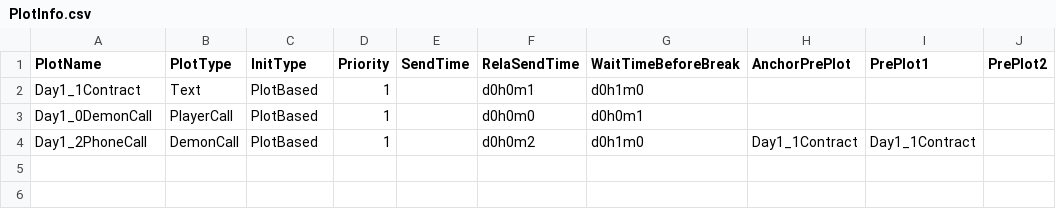
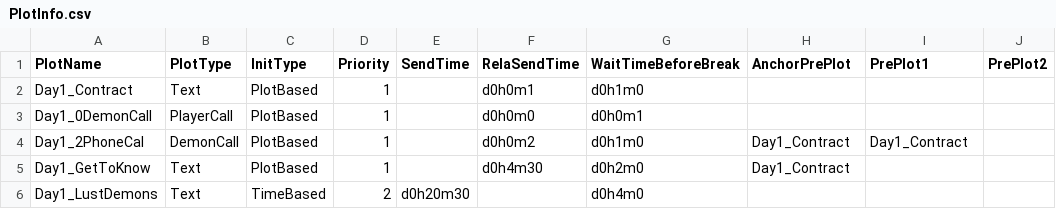
Before and after one commit to calport/Dial-A-Demon, a CSV file: Assets/Resources/Data/PlotInfo.csv, drawn as a sheet.

```diff
--- a/Assets/Resources/Data/PlotInfo.csv
+++ b/Assets/Resources/Data/PlotInfo.csv
@@ -1,4 +1,6 @@
 PlotName,PlotType,InitType,Priority,SendTime,RelaSendTime,WaitTimeBeforeBreak,AnchorPrePlot,PrePlot1,PrePlot2
-Day1_1Contract,Text,PlotBased,1,,d0h0m1,d0h1m0,,,
+Day1_Contract,Text,PlotBased,1,,d0h0m1,d0h1m0,,,
 Day1_0DemonCall,PlayerCall,PlotBased,1,,d0h0m0,d0h0m1,,,
-Day1_2PhoneCall,DemonCall,PlotBased,1,,d0h0m2,d0h1m0,Day1_1Contract,Day1_1Contract,
+Day1_2PhoneCal,DemonCall,PlotBased,1,,d0h0m2,d0h1m0,Day1_Contract,Day1_Contract,
+Day1_GetToKnow,Text,PlotBased,1,,d0h4m30,d0h2m0,Day1_Contract,,
+Day1_LustDemons,Text,TimeBased,2,d0h20m30,,d0h4m0,,,
```
Also changed, not shown: 11 other files.
